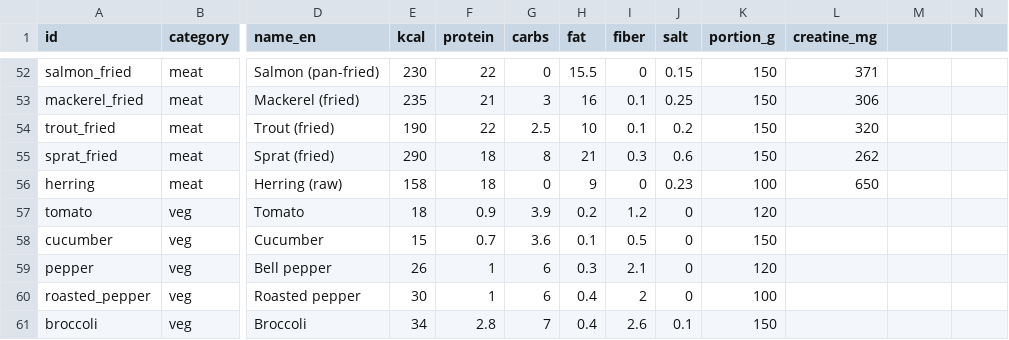
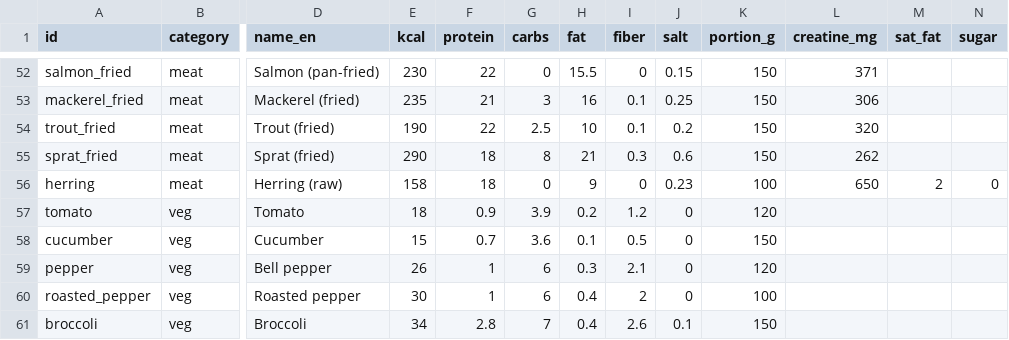
Before and after one commit to iceto3/vidrichka-fitness, a CSV file: docs/foods.csv, drawn as a sheet; only a part is shown, gaps mark what is left out; the diff names each change by its address in the sheet, - before the commit and + after, or states it on an @@ line.

Commit message:
1.5.1 3b: foods sheet gets sat_fat and sugar columns (at the end, creatine_mg kept); herring's saturated fat 2 g and sugar 0 g from its USDA SR 15039 source, other foods left empty; docs/foods-changes-1.5.1.csv

```diff
--- a/docs/foods.csv
+++ b/docs/foods.csv
-M1: (empty)
+M1: sat_fat
-N1: (empty)
+N1: sugar
-M56 (sat_fat): (empty)
+M56 (sat_fat): 2
-N56 (sugar): (empty)
+N56 (sugar): 0
```
Also changed, not shown: 4 other files.
